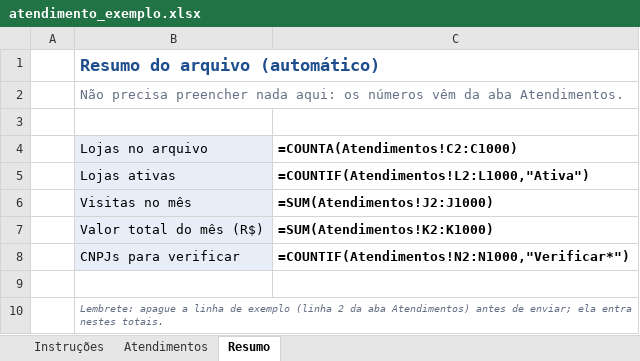
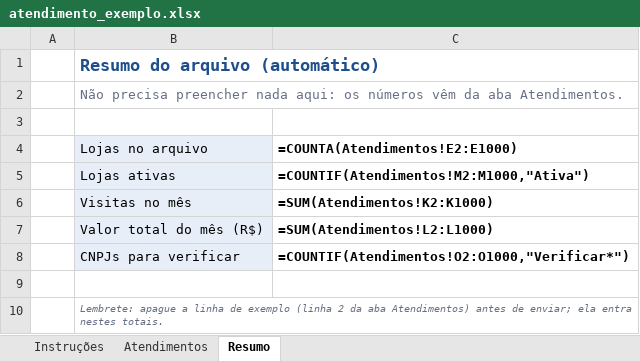
Before and after one commit to CauaPavarinP/Controle_Promoter, an Excel workbook: backend/exemplos/atendimento_exemplo.xlsx, sheet Resumo, drawn as a sheet; values as stored, in another font and other column widths than the file's, no borders; formulas without a stored value are shown as written; the diff names each change by its address in the sheet, - before the commit and + after, or states it on an @@ line.

```diff
--- a/backend/exemplos/atendimento_exemplo.xlsx (sheet Resumo)
+++ b/backend/exemplos/atendimento_exemplo.xlsx (sheet Resumo)
-C4: =COUNTA(Atendimentos!C2:C1000)
+C4: =COUNTA(Atendimentos!E2:E1000)
-C5 (=COUNTA(Atendimentos!E2:E1000)): =COUNTIF(Atendimentos!L2:L1000,"Ativa")
+C5 (=COUNTA(Atendimentos!E2:E1000)): =COUNTIF(Atendimentos!M2:M1000,"Ativa")
-C6 (=COUNTA(Atendimentos!E2:E1000)): =SUM(Atendimentos!J2:J1000)
+C6 (=COUNTA(Atendimentos!E2:E1000)): =SUM(Atendimentos!K2:K1000)
-C7 (=COUNTA(Atendimentos!E2:E1000)): =SUM(Atendimentos!K2:K1000)
+C7 (=COUNTA(Atendimentos!E2:E1000)): =SUM(Atendimentos!L2:L1000)
-C8 (=COUNTA(Atendimentos!E2:E1000)): =COUNTIF(Atendimentos!N2:N1000,"Verificar*")
+C8 (=COUNTA(Atendimentos!E2:E1000)): =COUNTIF(Atendimentos!O2:O1000,"Verificar*")
```
Also changed, not shown: sheet Atendimentos, sheet Instruções, backend/exemplos/modelo_atendimento_agencias.xlsx, 17 other files.
